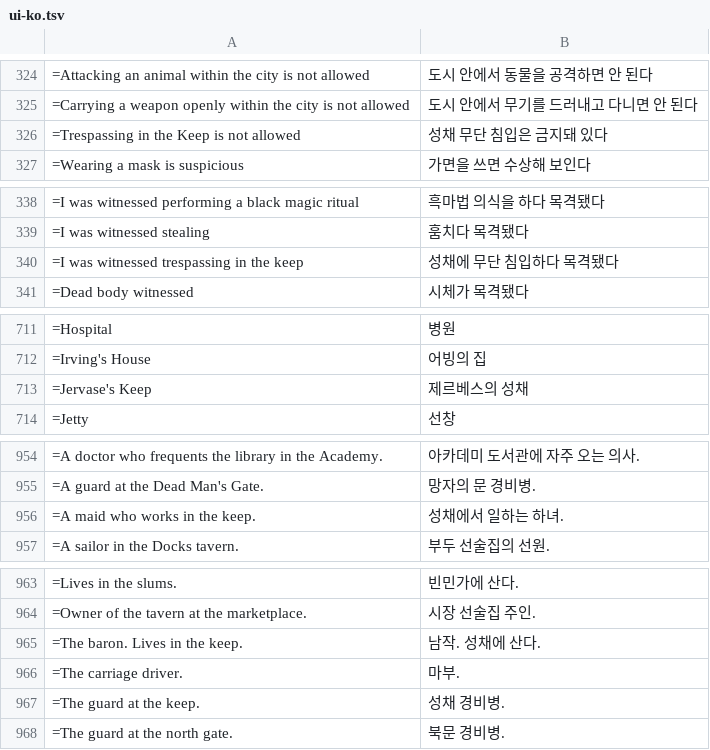
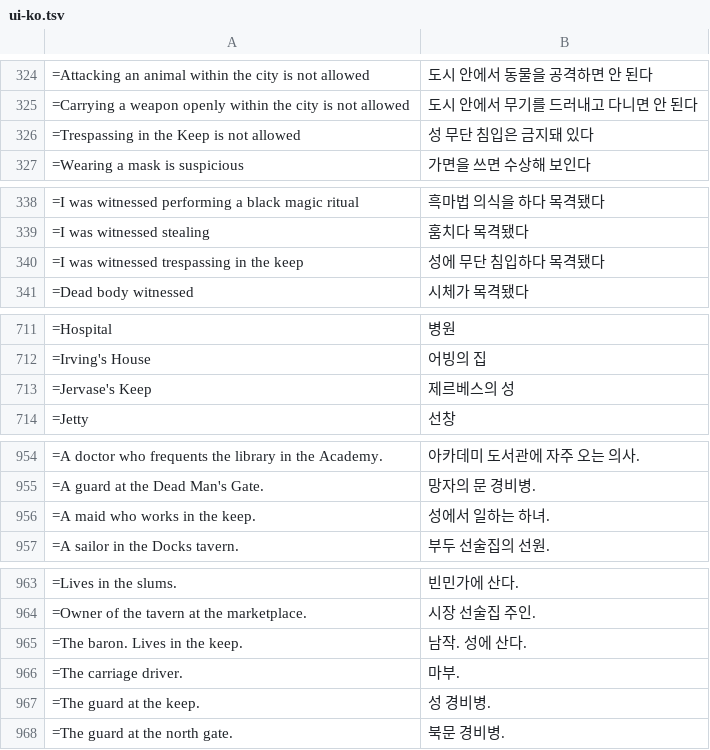
Before and after one commit to gojohnlee/gojohnlee, a TSV file: dist/KoreanFont/ui-ko.tsv, drawn as a sheet; only a part is shown, gaps mark what is left out; the diff names each change by its address in the sheet, - before the commit and + after, or states it on an @@ line.

```diff
--- a/dist/KoreanFont/ui-ko.tsv
+++ b/dist/KoreanFont/ui-ko.tsv
-B326: 성채 무단 침입은 금지돼 있다
+B326: 성 무단 침입은 금지돼 있다
-B340: 성채에 무단 침입하다 목격됐다
+B340: 성에 무단 침입하다 목격됐다
-B713: 제르베스의 성채
+B713: 제르베스의 성
-B956: 성채에서 일하는 하녀.
+B956: 성에서 일하는 하녀.
-B965: 남작. 성채에 산다.
+B965: 남작. 성에 산다.
-B967: 성채 경비병.
+B967: 성 경비병.
```
Also changed, not shown: translation/retrans/zz-unify.tsv, 1 other file.
